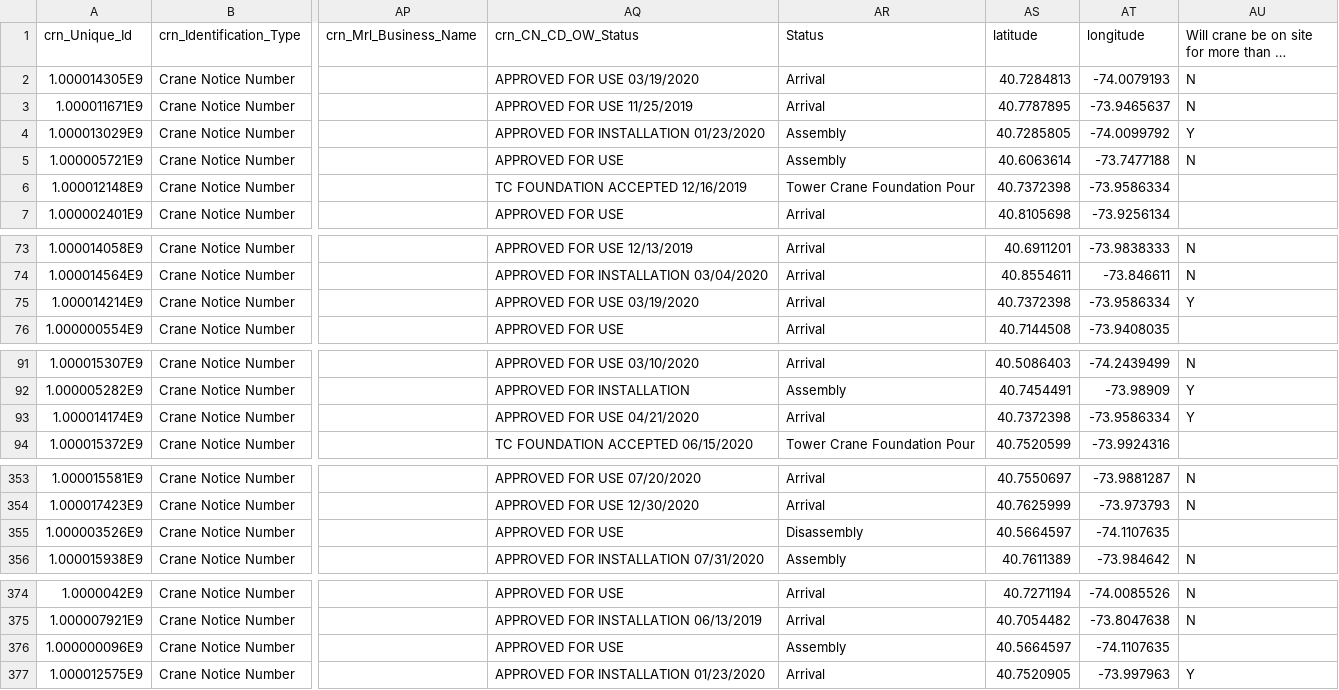
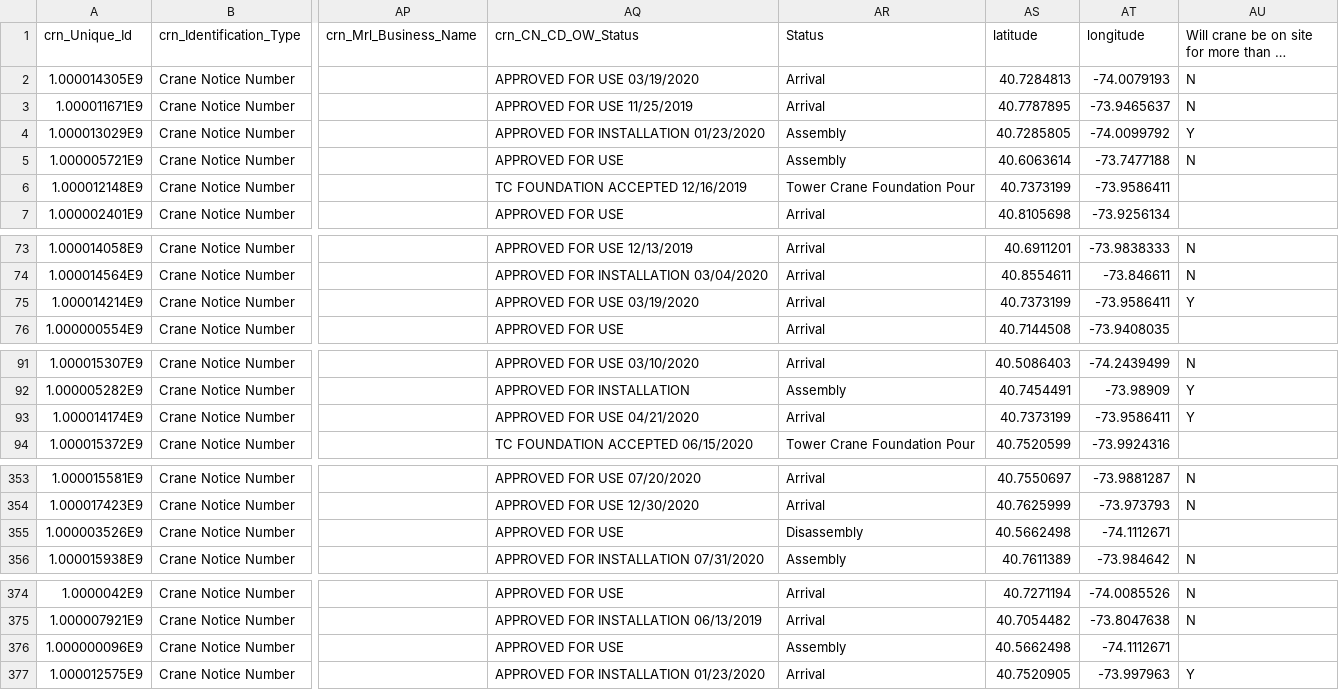
Before and after one commit to NYCDOB/Maps, a CSV file: craneAndDerrick.csv, drawn as a sheet; only a part is shown, gaps mark what is left out; long unchanged cells end in …; the diff covers the shown part only; the diff names each change by its address in the sheet, - before the commit and + after, or states it on an @@ line.

Commit message:
update from script Wed 12/21/2022 10:47:32.76

```diff
--- a/craneAndDerrick.csv
+++ b/craneAndDerrick.csv
-AS6 (latitude): 40.7372398
+AS6 (latitude): 40.7373199
-AT6 (longitude): -73.9586334
+AT6 (longitude): -73.9586411
-AS75 (latitude): 40.7372398
+AS75 (latitude): 40.7373199
-AT75 (longitude): -73.9586334
+AT75 (longitude): -73.9586411
-AS93 (latitude): 40.7372398
+AS93 (latitude): 40.7373199
-AT93 (longitude): -73.9586334
+AT93 (longitude): -73.9586411
-AS355 (latitude): 40.5664597
+AS355 (latitude): 40.5662498
-AT355 (longitude): -74.1107635
+AT355 (longitude): -74.1112671
-AS376 (latitude): 40.5664597
+AS376 (latitude): 40.5662498
-AT376 (longitude): -74.1107635
+AT376 (longitude): -74.1112671
```
Also changed, not shown: 8 edited cells elsewhere in this file.
